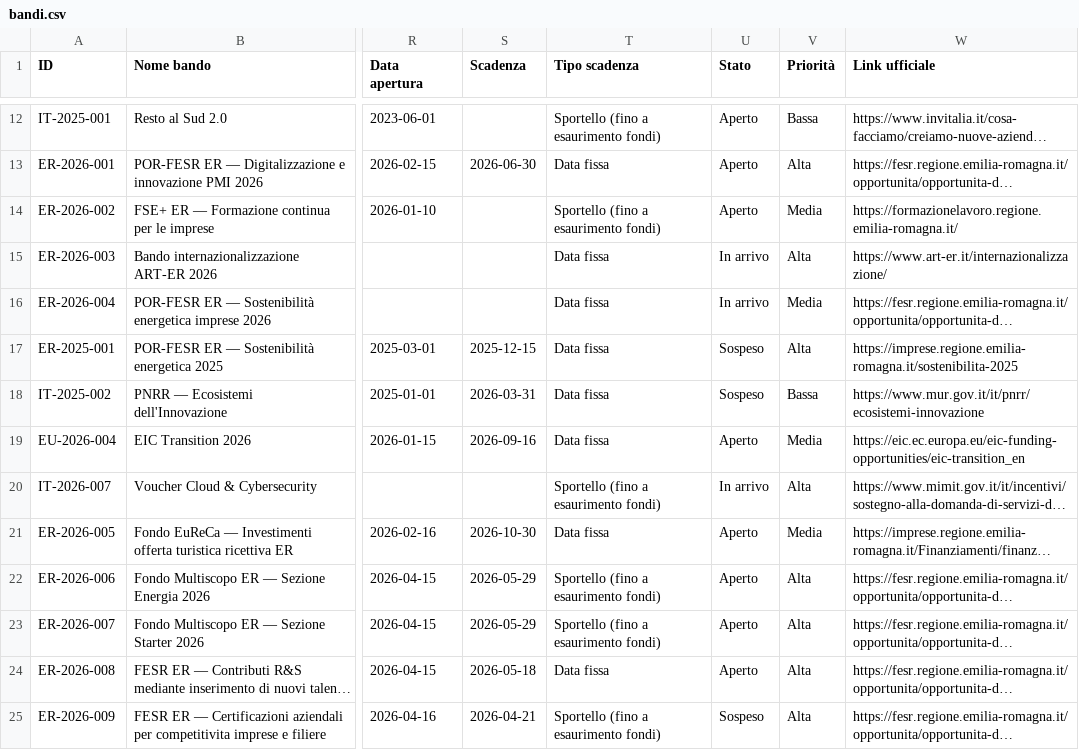
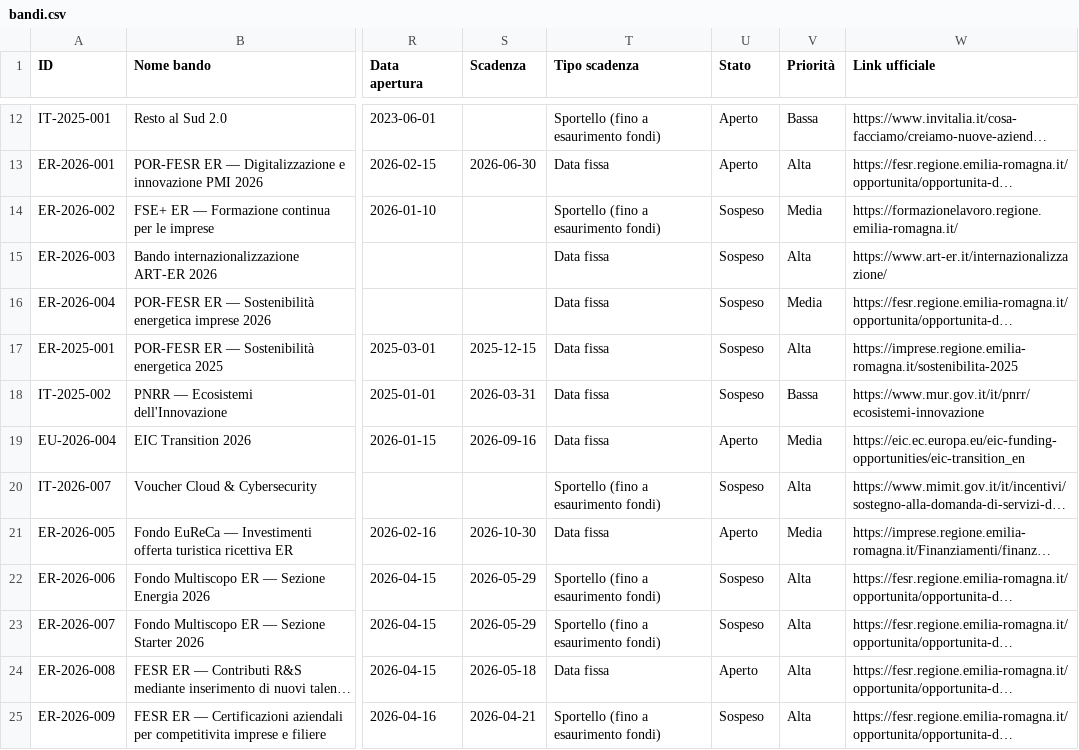
Before and after one commit to dospi22/bandiradar, a CSV file: data/bandi.csv, drawn as a sheet; only a part is shown, gaps mark what is left out; long unchanged cells end in …; the diff covers the shown part only; the diff names each change by its address in the sheet, - before the commit and + after, or states it on an @@ line.

```diff
--- a/data/bandi.csv
+++ b/data/bandi.csv
-U14 (Stato): Aperto
+U14 (Stato): Sospeso
-U15:U16 (Stato): In arrivo
+U15:U16 (Stato): Sospeso
-U20 (Stato): In arrivo
+U20 (Stato): Sospeso
-U22:U23 (Stato): Aperto
+U22:U23 (Stato): Sospeso
```
Also changed, not shown: 9 edited cells elsewhere in this file.
